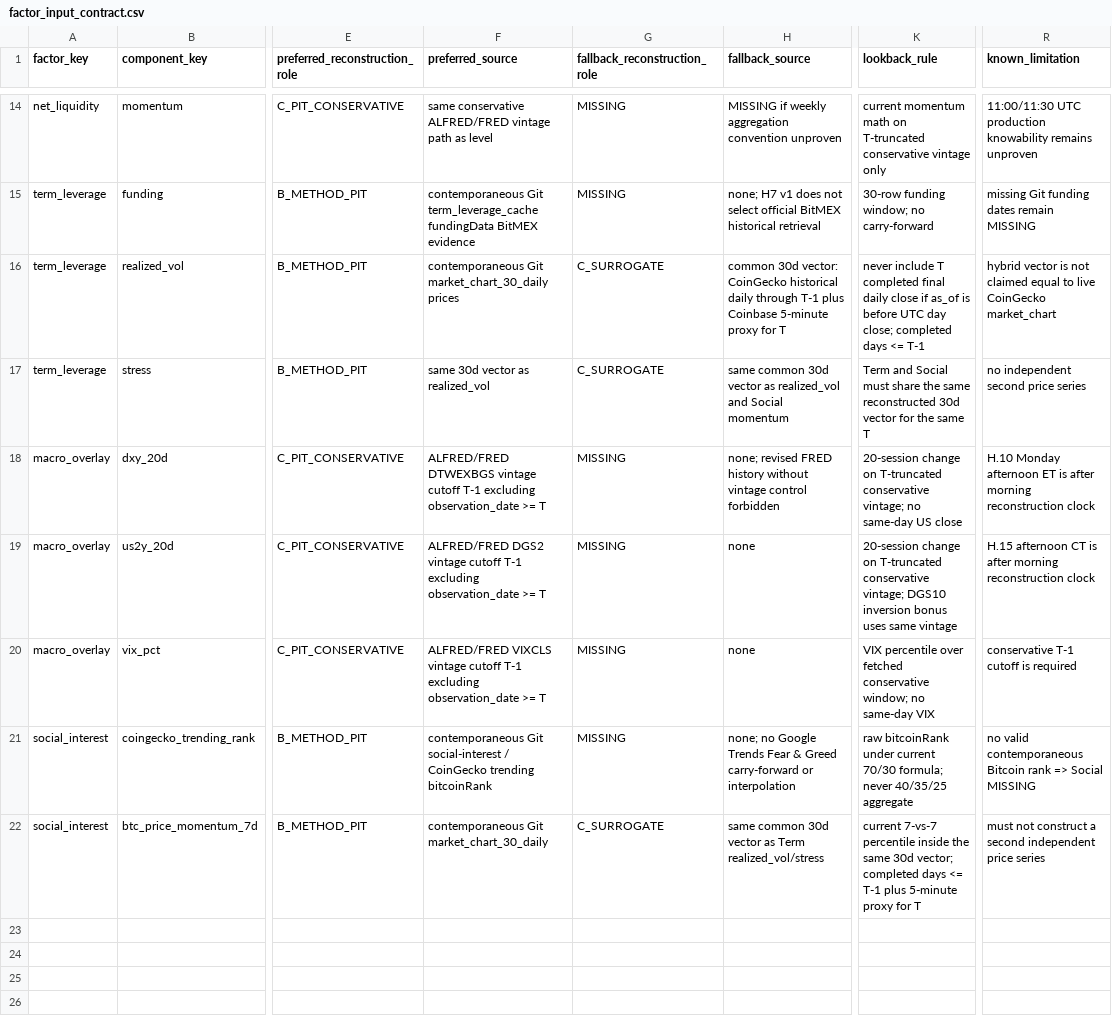
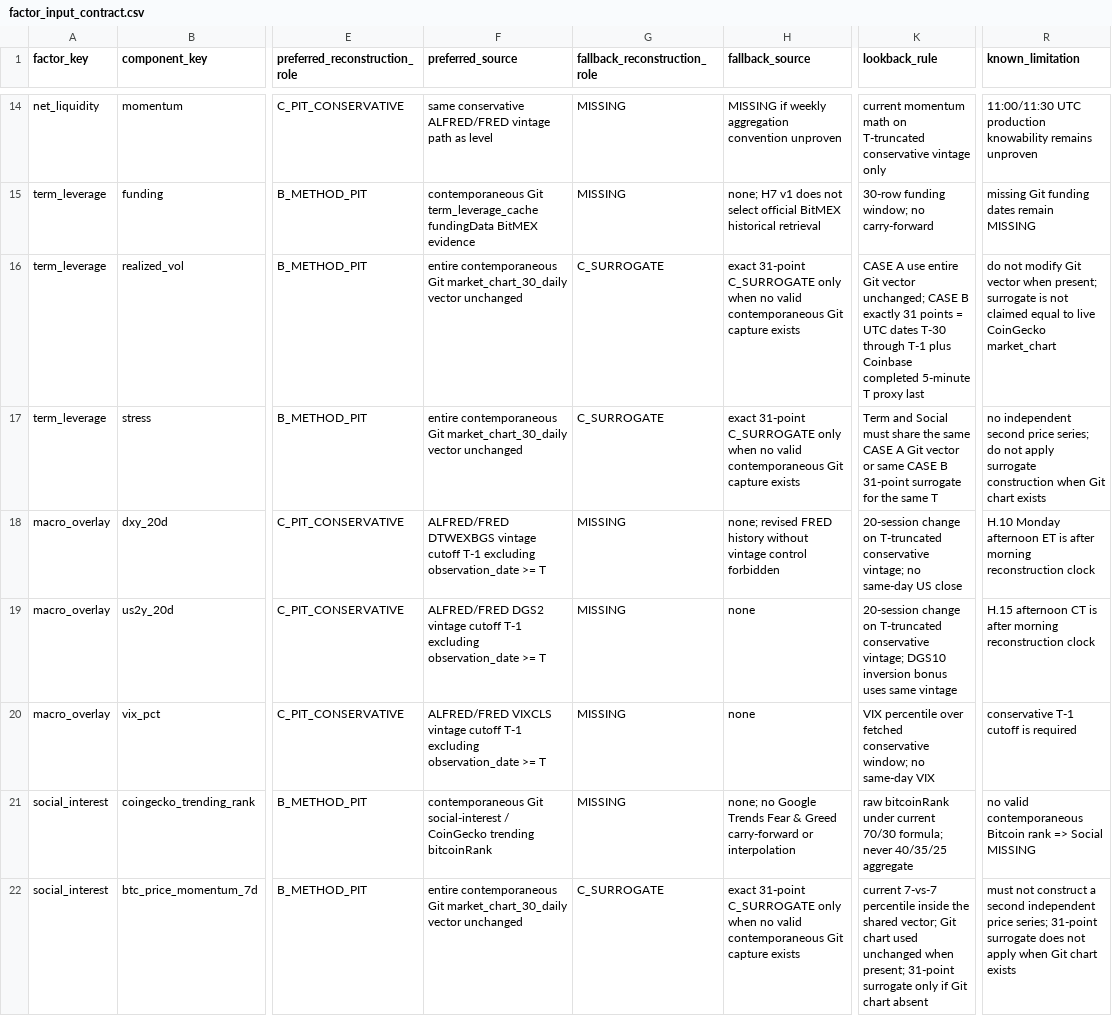
Before and after one commit to firemansghost/btc-risk-dashboard-V3, a CSV file: research/exploratory-reconstruction/factor_input_contract.csv, drawn as a sheet; only a part is shown, gaps mark what is left out; the diff names each change by its address in the sheet, - before the commit and + after, or states it on an @@ line.

```diff
--- a/research/exploratory-reconstruction/factor_input_contract.csv
+++ b/research/exploratory-reconstruction/factor_input_contract.csv
-F16 (preferred_source): contemporaneous Git market_chart_30_daily prices
+F16 (preferred_source): entire contemporaneous Git market_chart_30_daily vector unchanged
-H16 (fallback_source): common 30d vector: CoinGecko historical daily through T-1 plus Coinbase 5-minute proxy for T
+H16 (fallback_source): exact 31-point C_SURROGATE only when no valid contemporaneous Git capture exists
-K16 (lookback_rule): never include T completed final daily close if as_of is before UTC day close; completed days <= T-1
+K16 (lookback_rule): CASE A use entire Git vector unchanged; CASE B exactly 31 points = UTC dates T-30 through T-1 plus Coinbase completed 5-minute T proxy last
-R16 (known_limitation): hybrid vector is not…
+R16 (known_limitation): do not modify Git vector when present; surrogate is not…
-F17 (preferred_source): same 30d vector as realized_vol
+F17 (preferred_source): entire contemporaneous Git market_chart_30_daily vector unchanged
-H17 (fallback_source): same common 30d vector as realized_vol and Social momentum
+H17 (fallback_source): exact 31-point C_SURROGATE only when no valid contemporaneous Git capture exists
-K17 (lookback_rule): …the same reconstructed 30d vector for the…
+K17 (lookback_rule): …the same CASE A Git vector or same CASE B 31-point surrogate for the…
-R17 (known_limitation): …second price series
+R17 (known_limitation): …second price series; do not apply surrogate construction when Git chart exists
-F22 (preferred_source): contemporaneous Git market_chart_30_daily
+F22 (preferred_source): entire contemporaneous Git market_chart_30_daily vector unchanged
-H22 (fallback_source): same common 30d vector as Term realized_vol/stress
+H22 (fallback_source): exact 31-point C_SURROGATE only when no valid contemporaneous Git capture exists
-K22 (lookback_rule): …inside the same 30d vector; completed days <= T-1 plus 5-minute proxy for T
+K22 (lookback_rule): …inside the shared vector; Git chart used unchanged when present; 31-point surrogate only if Git chart absent
-R22 (known_limitation): …independent price series
+R22 (known_limitation): …independent price series; 31-point surrogate does not apply when Git chart exists
```
Also changed, not shown: 3 other files.
